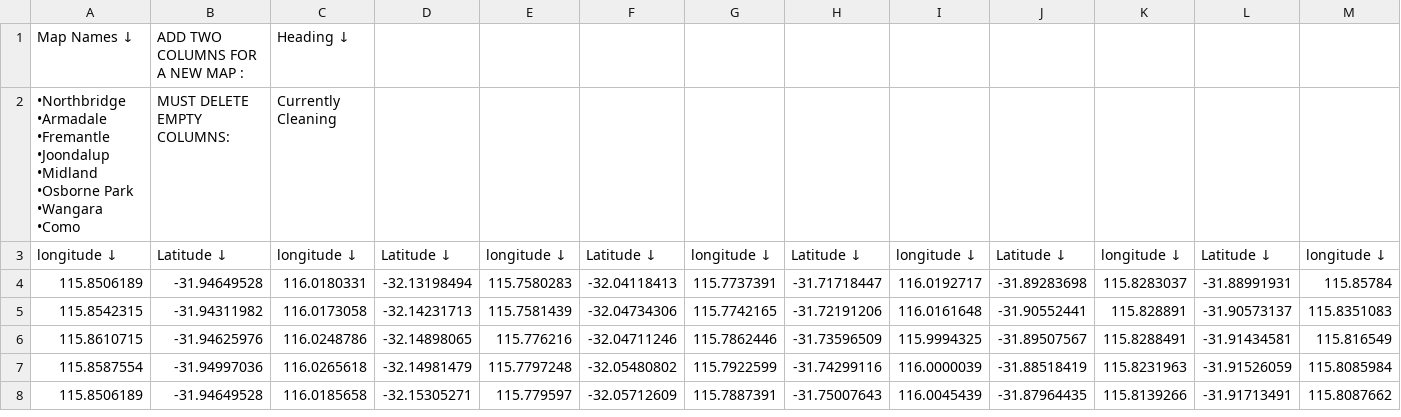
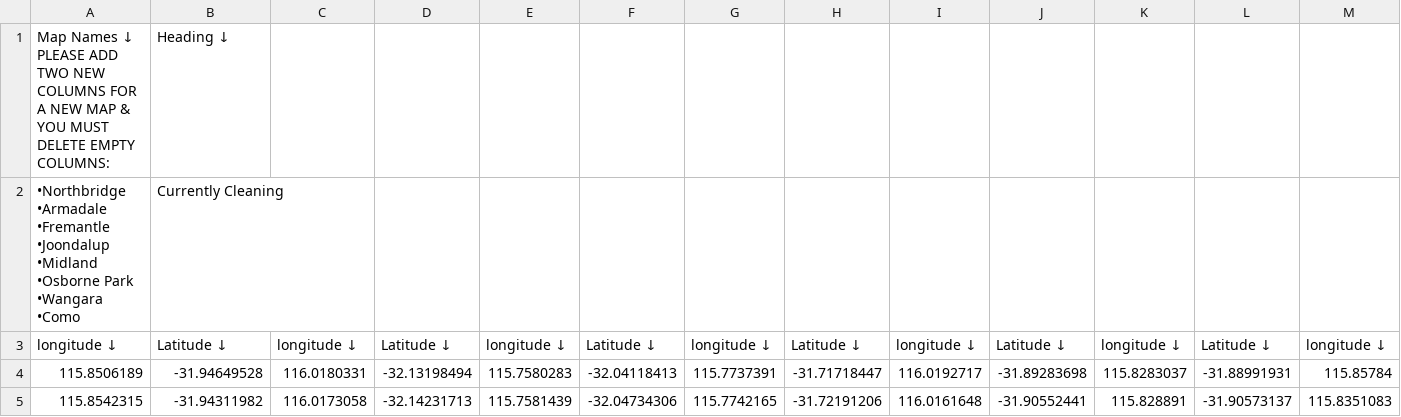
Before and after one commit to sunnysunny77/reactnodecandr, a CSV file: mapit - Sheet1.csv, drawn as a sheet; only a part is shown; the shorter side is filled out with more unchanged rows; removed rows and columns are numbered as before the commit, all else as after; rows hold the shown columns only; the diff names each change by its address in the sheet, - before the commit and + after, or states it on an @@ line.

Commit message:
up

```diff
--- a/mapit - Sheet1.csv
+++ b/mapit - Sheet1.csv
-row 1: Map Names ↓ | ADD TWO COLUMNS FOR A NEW MAP : | Heading ↓
+row 1: Map Names ↓ PLEASE ADD TWO NEW COLUMNS FOR A NEW MAP & YOU MUST DELETE EMPTY COLUMNS: | Heading ↓
-B2: MUST DELETE EMPTY COLUMNS:
+B2: Currently Cleaning
-C2: Currently Cleaning
+C2: (empty)
```
